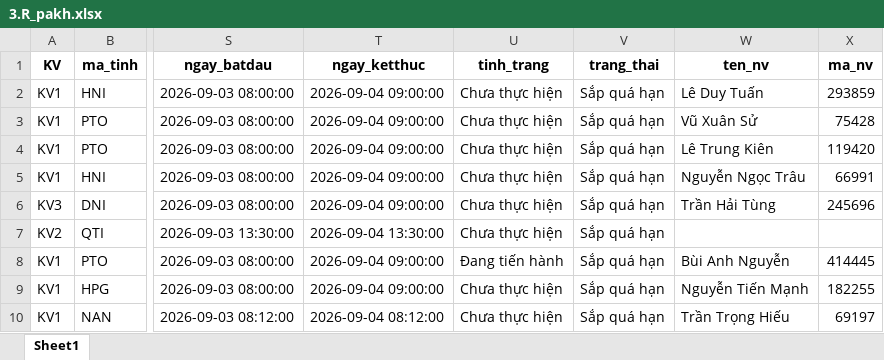
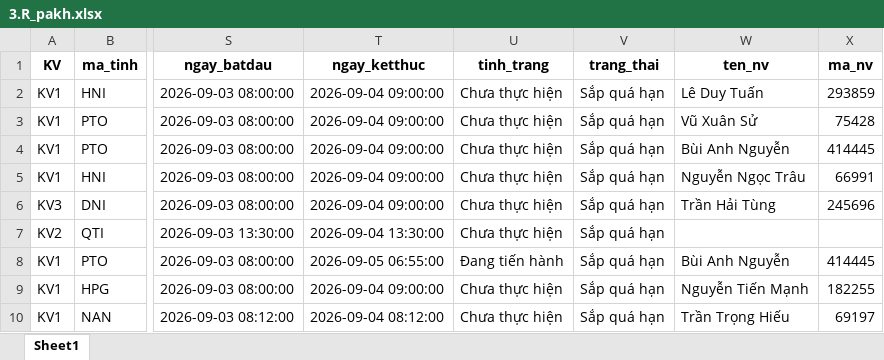
Before and after one commit to Nhunggg1612/dashboard-PAKH, an Excel workbook: data/3.R_pakh.xlsx, sheet Sheet1, drawn as a sheet; only a part is shown, gaps mark what is left out; values as stored, in another font and other column widths than the file's, no borders; the diff covers the shown part only; the diff names each change by its address in the sheet, - before the commit and + after, or states it on an @@ line.

```diff
--- a/data/3.R_pakh.xlsx (sheet Sheet1)
+++ b/data/3.R_pakh.xlsx (sheet Sheet1)
-W4 (ten_nv): Lê Trung Kiên
+W4 (ten_nv): Bùi Anh Nguyễn
-X4 (ma_nv): 119420
+X4 (ma_nv): 414445
-T8 (ngay_ketthuc): 2026-09-04 09:00:00
+T8 (ngay_ketthuc): 2026-09-05 06:55:00
```
Also changed, not shown: 1 added row, 12 removed rows and 34 edited cells elsewhere in this sheet, data/5.R_pakh_hoan_thanh.xlsx, data/AM_update.xlsx, 9 other files.
